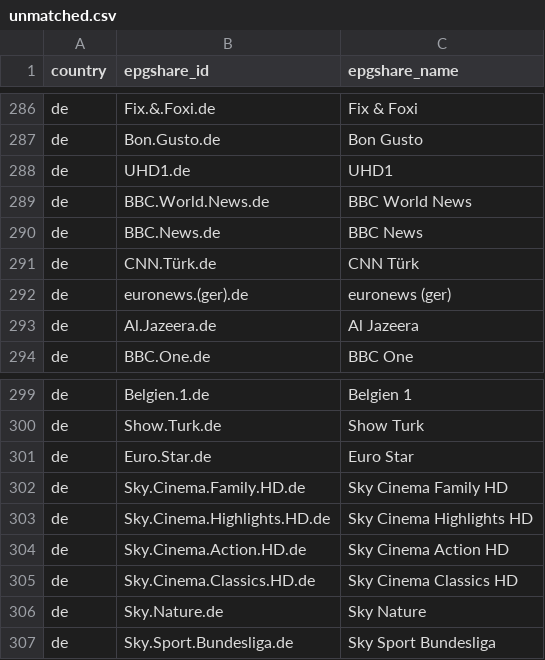
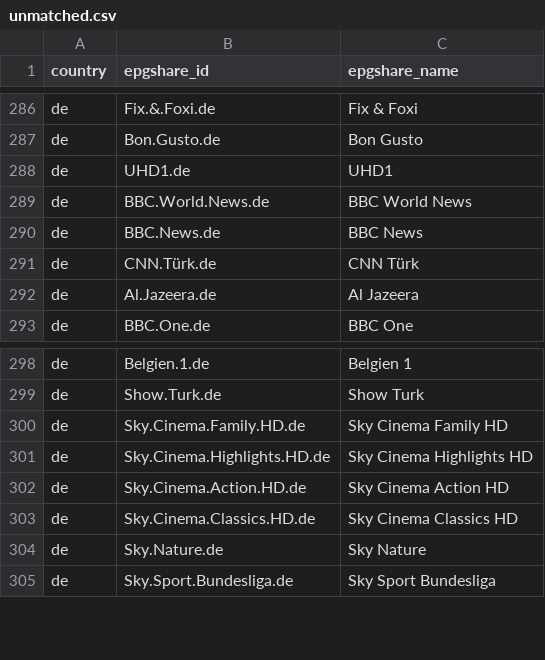
Before and after one commit to saryg/test, a CSV file: unmatched.csv, drawn as a sheet; only a part is shown, gaps mark what is left out; the diff covers the shown part only.

```diff
--- a/unmatched.csv
+++ b/unmatched.csv
@@ -291,3 +291,2 @@ de,BBC.News.de,BBC News
 de,CNN.Türk.de,CNN Türk
-de,euronews.(ger).de,euronews (ger)
 de,Al.Jazeera.de,Al Jazeera
@@ -300,3 +299,2 @@ de,Belgien.1.de,Belgien 1
 de,Show.Turk.de,Show Turk
-de,Euro.Star.de,Euro Star
 de,Sky.Cinema.Family.HD.de,Sky Cinema Family HD
```
Also changed, not shown: 146 moved rows elsewhere in this file, review.csv, 2 other files.
